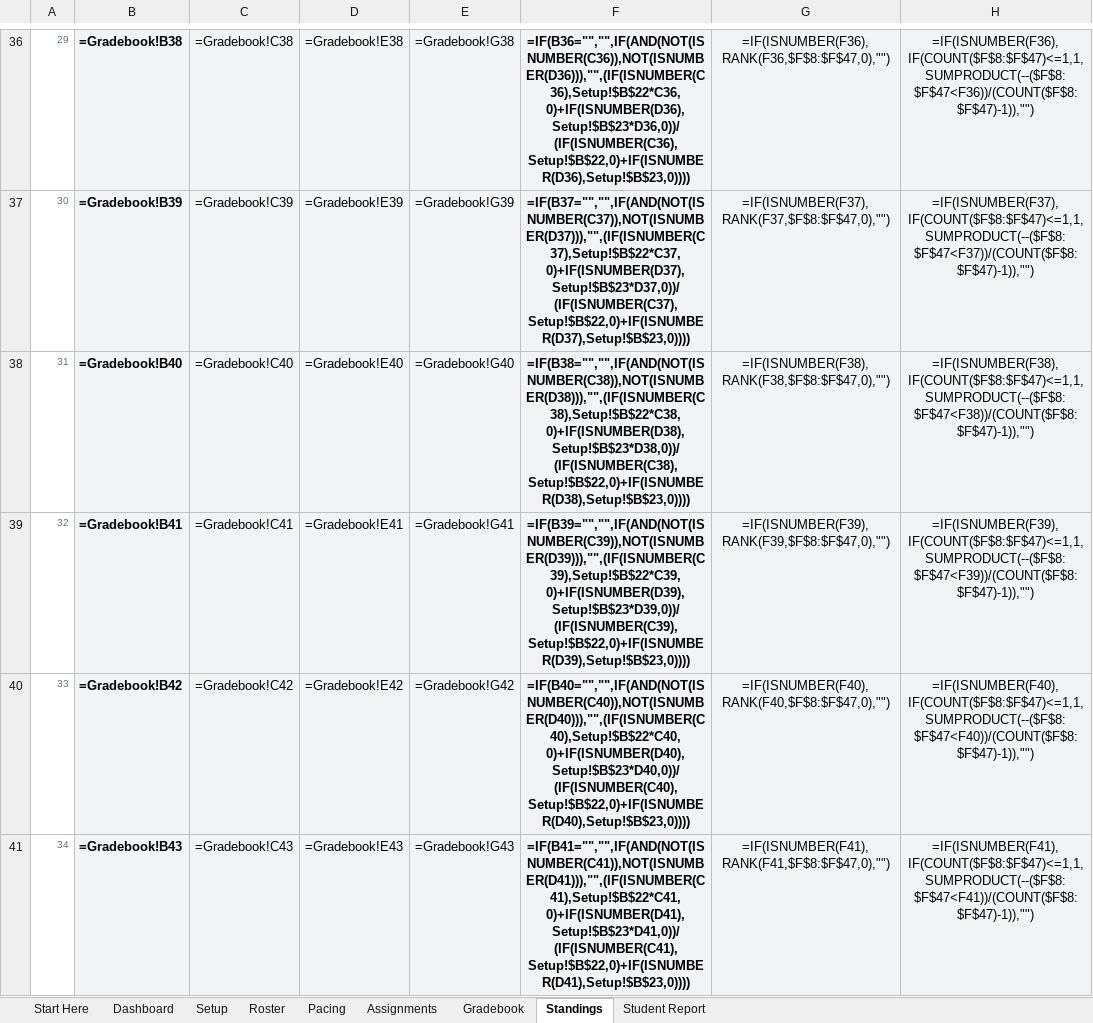
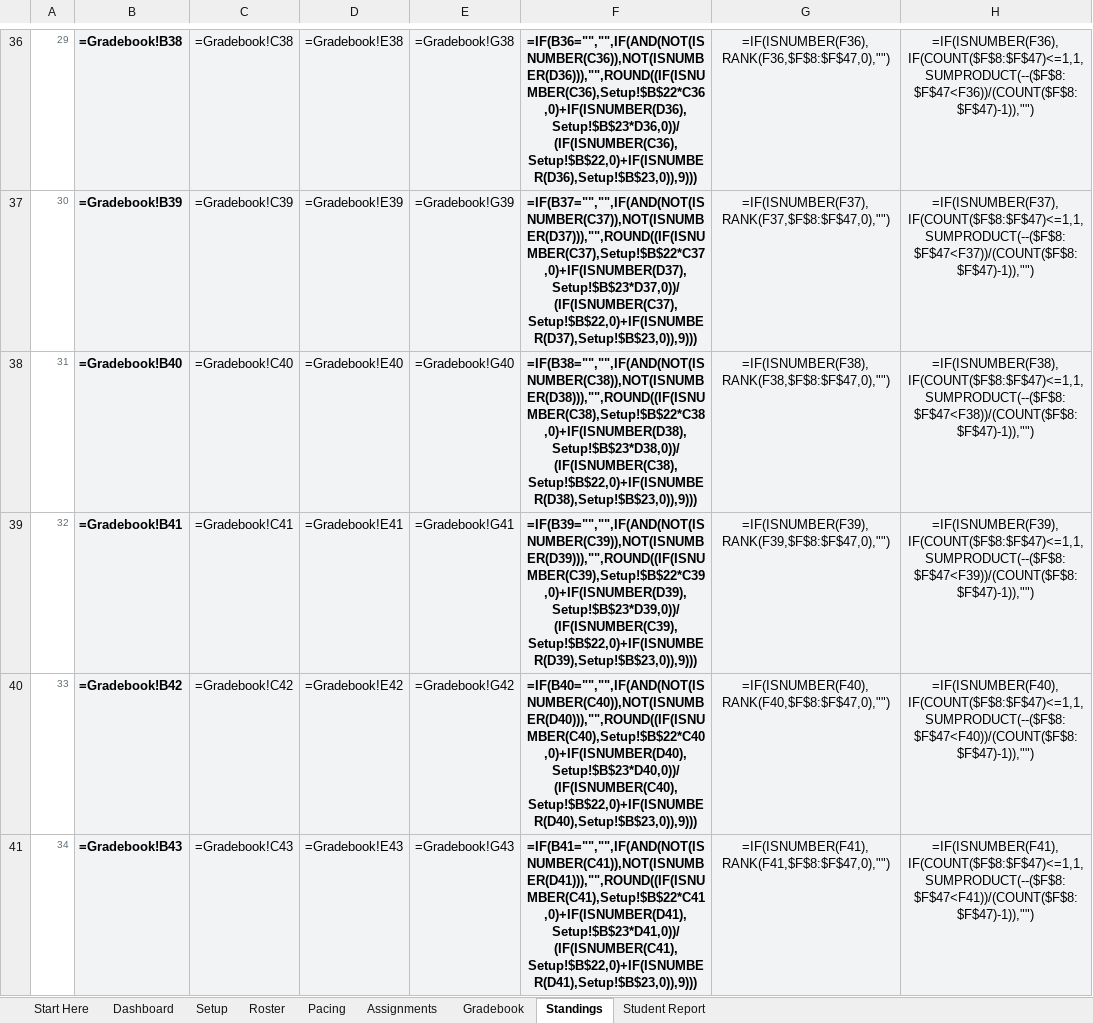
Before and after one commit to mentoce0-gif/ccg-market-lab, an Excel workbook: products/trial-00_teacher-command-center/Teacher_Command_Center_Sample.xlsx, sheet Standings, drawn as a sheet; only a part is shown, gaps mark what is left out; values as stored, in another font and other column widths than the file's, no borders; formulas without a stored value are shown as written; conditional formats not drawn; the diff covers the shown part only; the diff names each change by its address in the sheet, - before the commit and + after, or states it on an @@ line.

```diff
--- a/products/trial-00_teacher-command-center/Teacher_Command_Center_Sample.xlsx (sheet Standings)
+++ b/products/trial-00_teacher-command-center/Teacher_Command_Center_Sample.xlsx (sheet Standings)
-F36: =IF(B36="","",IF(AND(NOT(ISNUMBER(C36)),NOT(ISNUMBER(D36))),"",(IF(ISNUMBER(C36),Setup!$B$22*C36,0)+IF(ISNUMBER(D36),Setup!$B$23*D36,0))/(IF(ISNUMBER(C36),Setup!$B$22,0)+IF(ISNUMBER(D36),Setup!$B$23,0))))
+F36: =IF(B36="","",IF(AND(NOT(ISNUMBER(C36)),NOT(ISNUMBER(D36))),"",ROUND((IF(ISNUMBER(C36),Setup!$B$22*C36,0)+IF(ISNUMBER(D36),Setup!$B$23*D36,0))/(IF(ISNUMBER(C36),Setup!$B$22,0)+IF(ISNUMBER(D36),Setup!$B$23,0)),9)))
-F37: =IF(B37="","",IF(AND(NOT(ISNUMBER(C37)),NOT(ISNUMBER(D37))),"",(IF(ISNUMBER(C37),Setup!$B$22*C37,0)+IF(ISNUMBER(D37),Setup!$B$23*D37,0))/(IF(ISNUMBER(C37),Setup!$B$22,0)+IF(ISNUMBER(D37),Setup!$B$23,0))))
+F37: =IF(B37="","",IF(AND(NOT(ISNUMBER(C37)),NOT(ISNUMBER(D37))),"",ROUND((IF(ISNUMBER(C37),Setup!$B$22*C37,0)+IF(ISNUMBER(D37),Setup!$B$23*D37,0))/(IF(ISNUMBER(C37),Setup!$B$22,0)+IF(ISNUMBER(D37),Setup!$B$23,0)),9)))
-F38: =IF(B38="","",IF(AND(NOT(ISNUMBER(C38)),NOT(ISNUMBER(D38))),"",(IF(ISNUMBER(C38),Setup!$B$22*C38,0)+IF(ISNUMBER(D38),Setup!$B$23*D38,0))/(IF(ISNUMBER(C38),Setup!$B$22,0)+IF(ISNUMBER(D38),Setup!$B$23,0))))
+F38: =IF(B38="","",IF(AND(NOT(ISNUMBER(C38)),NOT(ISNUMBER(D38))),"",ROUND((IF(ISNUMBER(C38),Setup!$B$22*C38,0)+IF(ISNUMBER(D38),Setup!$B$23*D38,0))/(IF(ISNUMBER(C38),Setup!$B$22,0)+IF(ISNUMBER(D38),Setup!$B$23,0)),9)))
-F39: =IF(B39="","",IF(AND(NOT(ISNUMBER(C39)),NOT(ISNUMBER(D39))),"",(IF(ISNUMBER(C39),Setup!$B$22*C39,0)+IF(ISNUMBER(D39),Setup!$B$23*D39,0))/(IF(ISNUMBER(C39),Setup!$B$22,0)+IF(ISNUMBER(D39),Setup!$B$23,0))))
+F39: =IF(B39="","",IF(AND(NOT(ISNUMBER(C39)),NOT(ISNUMBER(D39))),"",ROUND((IF(ISNUMBER(C39),Setup!$B$22*C39,0)+IF(ISNUMBER(D39),Setup!$B$23*D39,0))/(IF(ISNUMBER(C39),Setup!$B$22,0)+IF(ISNUMBER(D39),Setup!$B$23,0)),9)))
-F40: =IF(B40="","",IF(AND(NOT(ISNUMBER(C40)),NOT(ISNUMBER(D40))),"",(IF(ISNUMBER(C40),Setup!$B$22*C40,0)+IF(ISNUMBER(D40),Setup!$B$23*D40,0))/(IF(ISNUMBER(C40),Setup!$B$22,0)+IF(ISNUMBER(D40),Setup!$B$23,0))))
+F40: =IF(B40="","",IF(AND(NOT(ISNUMBER(C40)),NOT(ISNUMBER(D40))),"",ROUND((IF(ISNUMBER(C40),Setup!$B$22*C40,0)+IF(ISNUMBER(D40),Setup!$B$23*D40,0))/(IF(ISNUMBER(C40),Setup!$B$22,0)+IF(ISNUMBER(D40),Setup!$B$23,0)),9)))
-F41: =IF(B41="","",IF(AND(NOT(ISNUMBER(C41)),NOT(ISNUMBER(D41))),"",(IF(ISNUMBER(C41),Setup!$B$22*C41,0)+IF(ISNUMBER(D41),Setup!$B$23*D41,0))/(IF(ISNUMBER(C41),Setup!$B$22,0)+IF(ISNUMBER(D41),Setup!$B$23,0))))
+F41: =IF(B41="","",IF(AND(NOT(ISNUMBER(C41)),NOT(ISNUMBER(D41))),"",ROUND((IF(ISNUMBER(C41),Setup!$B$22*C41,0)+IF(ISNUMBER(D41),Setup!$B$23*D41,0))/(IF(ISNUMBER(C41),Setup!$B$22,0)+IF(ISNUMBER(D41),Setup!$B$23,0)),9)))
```
Also changed, not shown: 34 edited cells elsewhere in this sheet, sheet Student Report, sheet Start Here, charts or pictures, products/trial-00_teacher-command-center/Teacher_Command_Center_Blank.xlsx, 13 other files.
